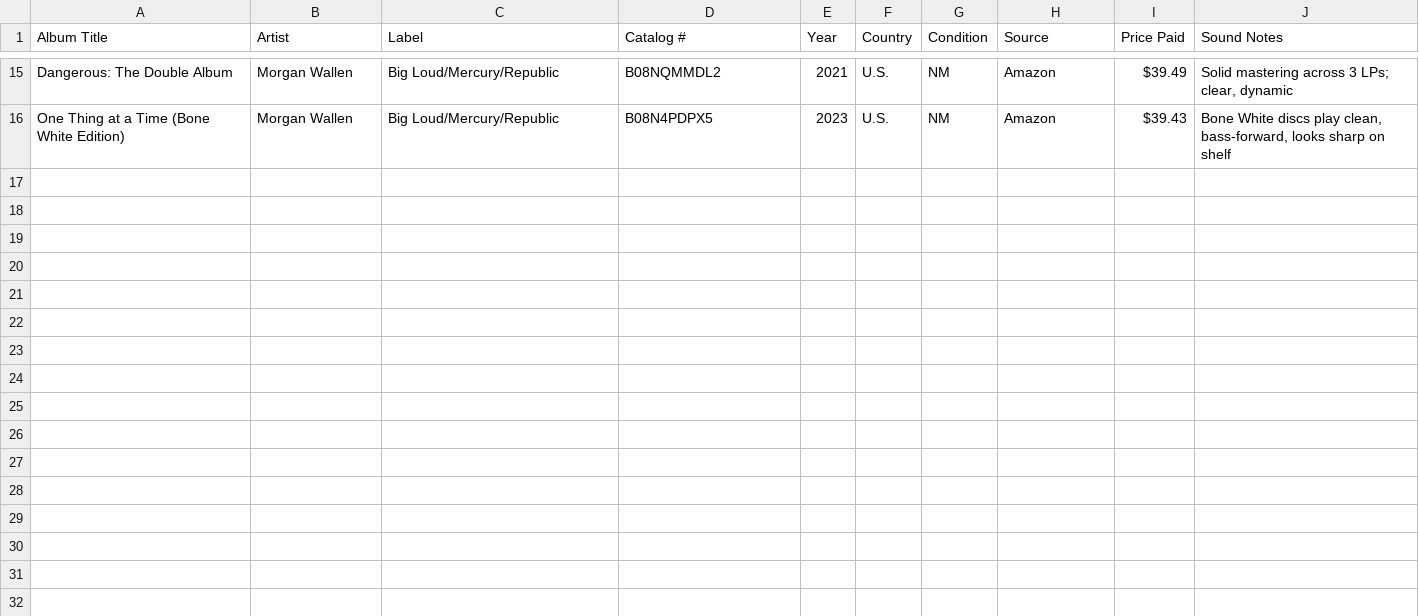
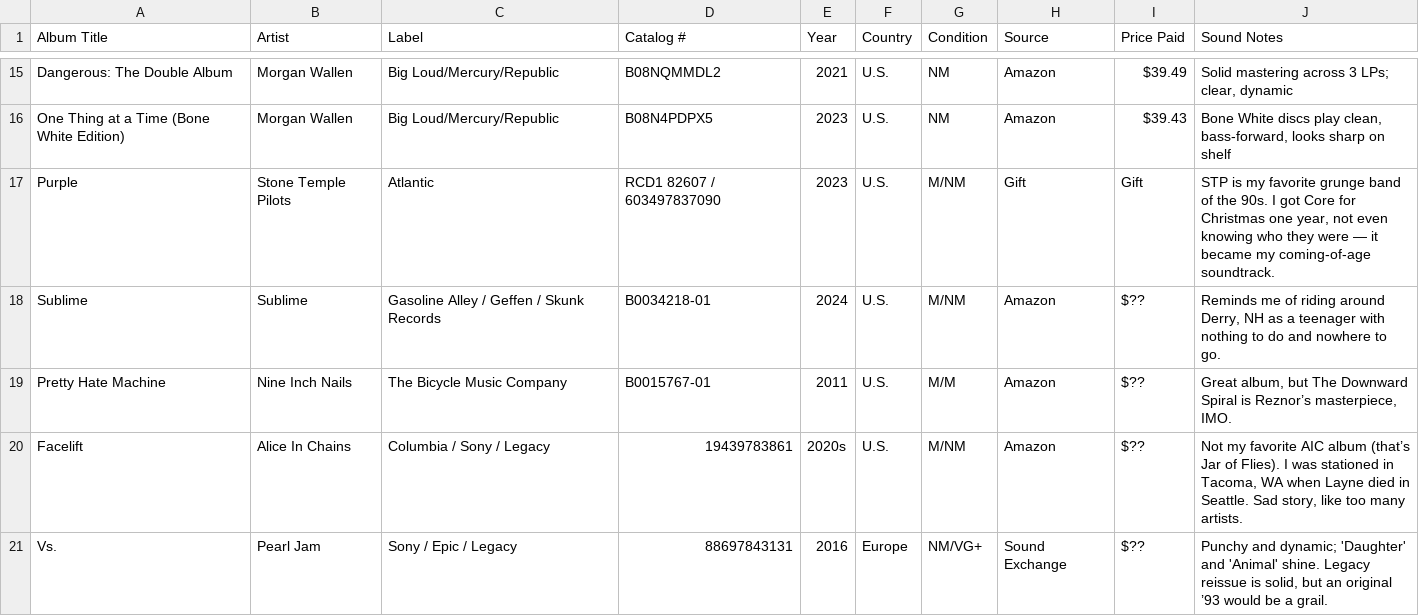
Before and after one commit to MarcArmy2003/The-Audiopheliac, a CSV file: docs/vinyl_inventory.csv, drawn as a sheet; only a part is shown, gaps mark what is left out.

Commit message:
Update vinyl_inventory.csv

```diff
--- a/docs/vinyl_inventory.csv
+++ b/docs/vinyl_inventory.csv
@@ -16 +16,6 @@ Dangerous: The Double Album,Morgan Wallen,Big Loud/Mercury/Republic,B08NQMMDL2,2
 One Thing at a Time (Bone White Edition),Morgan Wallen,Big Loud/Mercury/Republic,B08N4PDPX5,2023,U.S.,NM,Amazon,$39.43,"Bone White discs play clean, bass-forward, looks sharp on shelf"
+Purple,Stone Temple Pilots,Atlantic,RCD1 82607 / 603497837090,2023,U.S.,M/NM,Gift,Gift,"STP is my favorite grunge band of the 90s. I got Core for Christmas one year, not even knowing who they were — it became my coming-of-age soundtrack."
+Sublime,Sublime,Gasoline Alley / Geffen / Skunk Records,B0034218-01,2024,U.S.,M/NM,Amazon,$??,"Reminds me of riding around Derry, NH as a teenager with nothing to do and nowhere to go."
+Pretty Hate Machine,Nine Inch Nails,The Bicycle Music Company,B0015767-01,2011,U.S.,M/M,Amazon,$??,"Great album, but The Downward Spiral is Reznor’s masterpiece, IMO."
+Facelift,Alice In Chains,Columbia / Sony / Legacy,19439783861,2020s,U.S.,M/NM,Amazon,$??,"Not my favorite AIC album (that’s Jar of Flies). I was stationed in Tacoma, WA when Layne died in Seattle. Sad story, like too many artists."
+Vs.,Pearl Jam,Sony / Epic / Legacy,88697843131,2016,Europe,NM/VG+,Sound Exchange,$??,"Punchy and dynamic; 'Daughter' and 'Animal' shine. Legacy reissue is solid, but an original ’93 would be a grail."
```
